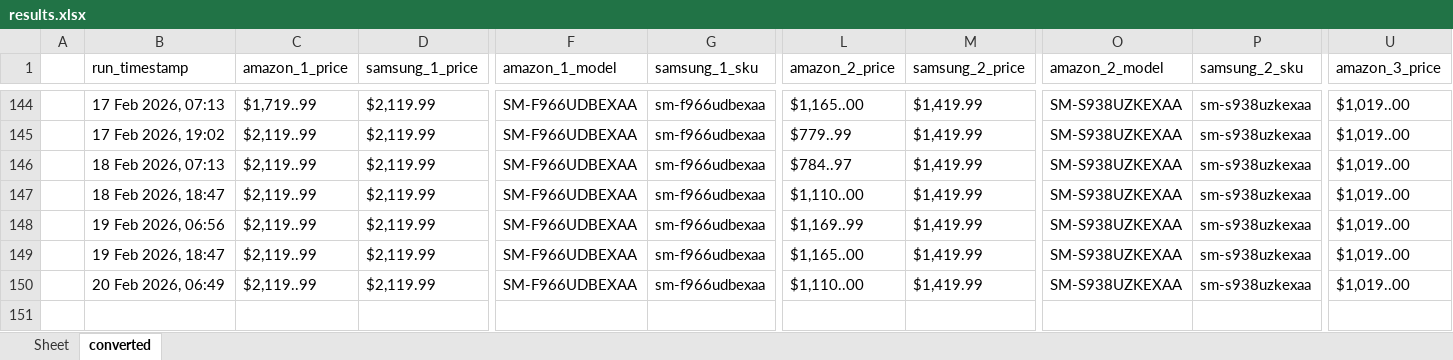
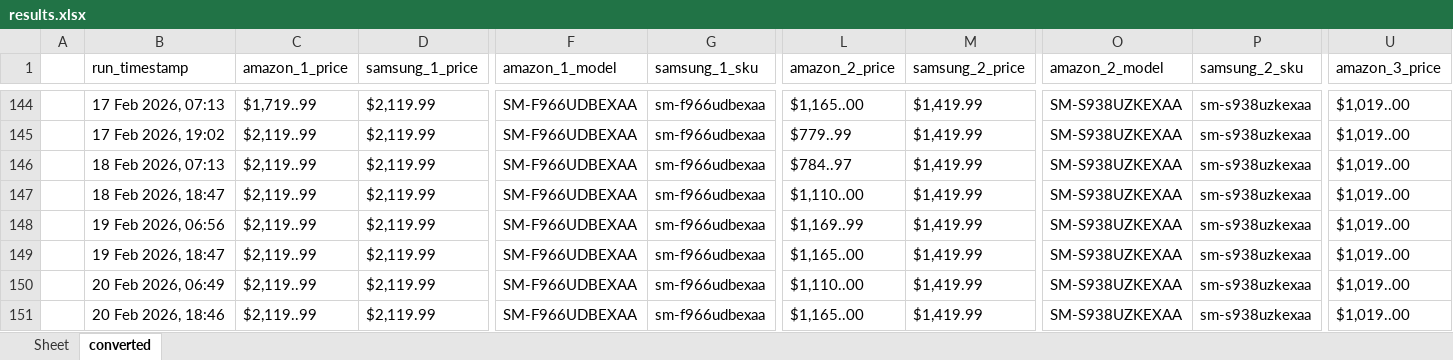
Before and after one commit to h-rathi/NewGit-Clone-, an Excel workbook: outputs/results.xlsx, sheet converted, drawn as a sheet; only a part is shown, gaps mark what is left out; values as stored, in another font and other column widths than the file's, no borders; rows hold the shown columns only; the diff names each change by its address in the sheet, - before the commit and + after, or states it on an @@ line.

```diff
--- a/outputs/results.xlsx (sheet converted)
+++ b/outputs/results.xlsx (sheet converted)
+row 151:  | 20 Feb 2026, 18:46 | $2,119..99 | $2,119.99 | SM-F966UDBEXAA | sm-f966udbexaa | $1,165..00 | $1,419.99 | SM-S938UZKEXAA | sm-s938uzkexaa | $1,019..00
```
Also changed, not shown: sheet Sheet, 47 other files.
